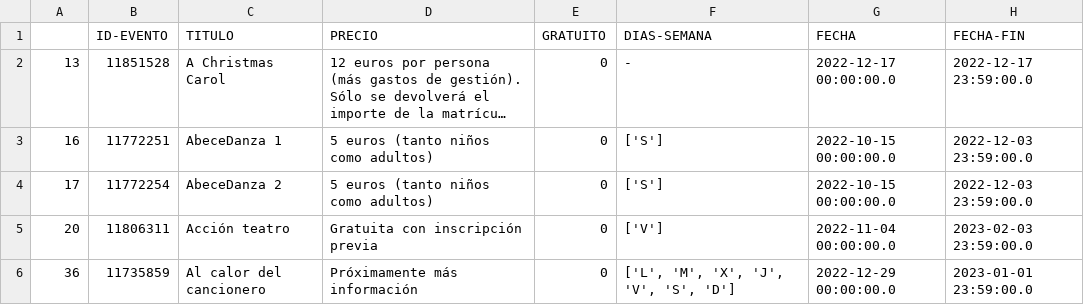
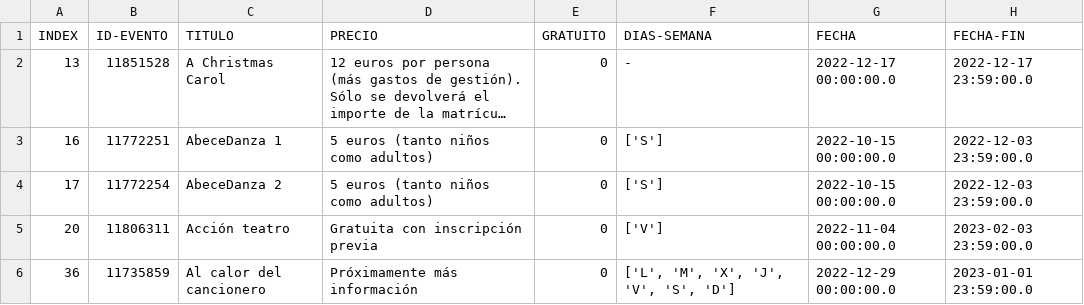
Before and after one commit to pgomez-a/event_searcher, a CSV file: eventos.csv, drawn as a sheet; only a part is shown; long unchanged cells end in …; the diff names each change by its address in the sheet, - before the commit and + after, or states it on an @@ line.

Commit message:
Update eventos.csv

```diff
--- a/eventos.csv
+++ b/eventos.csv
-A1: (empty)
+A1: INDEX
```
